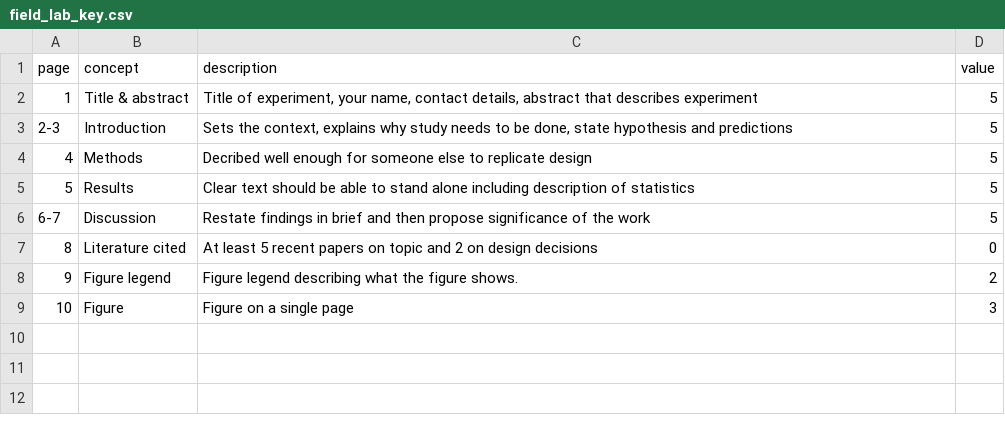
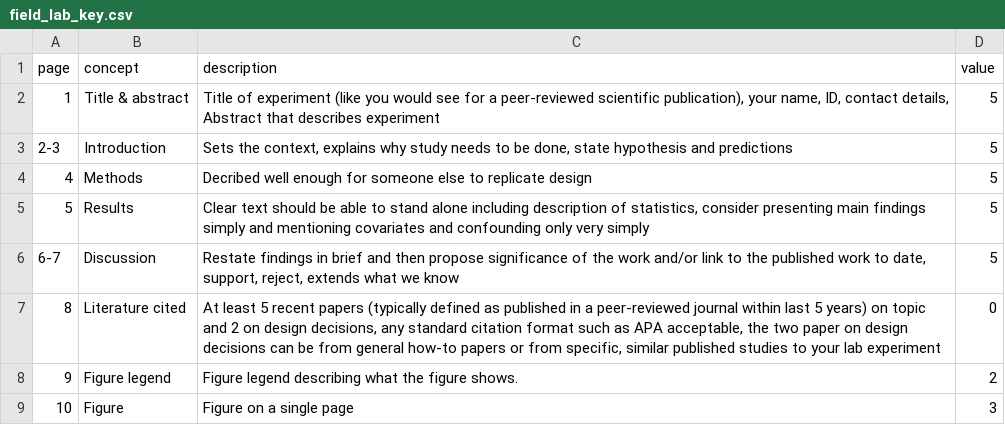
Before and after one commit to zenrabbit/designcraft4experiments, a CSV file: field_lab_key.csv, drawn as a sheet.

```diff
--- a/field_lab_key.csv
+++ b/field_lab_key.csv
@@ -1,8 +1,8 @@
 page,concept,description,value
-1,Title & abstract,"Title of experiment, your name, contact details, abstract that describes experiment",5
+1,Title & abstract,"Title of experiment (like you would see for a peer-reviewed scientific publication), your name,  ID, contact details, Abstract that describes experiment",5
 2-3,Introduction,"Sets the context, explains why study needs to be done, state hypothesis and predictions",5
 4,Methods,Decribed well enough for someone else to replicate design,5
-5,Results,Clear text should be able to stand alone including description of statistics,5
-6-7,Discussion,Restate findings in brief and then propose significance of the work,5
-8,Literature cited,At least 5 recent papers on topic and 2 on design decisions,0
+5,Results,"Clear text should be able to stand alone including description of statistics, consider presenting main findings simply and mentioning covariates and confounding only very simply",5
+6-7,Discussion,"Restate findings in brief and then propose significance of the work and/or link to the published work to date, support, reject, extends what we know",5
+8,Literature cited,"At least 5 recent papers (typically defined as published in a peer-reviewed journal within last 5 years) on topic and 2 on design decisions, any standard citation format such as APA acceptable, the two paper on design decisions can be from general how-to papers or from specific, similar published studies to your lab experiment",0
 9,Figure legend,Figure legend describing what the figure shows.,2
```
Also changed, not shown: data_meta-data_key.csv, 9 other files.
